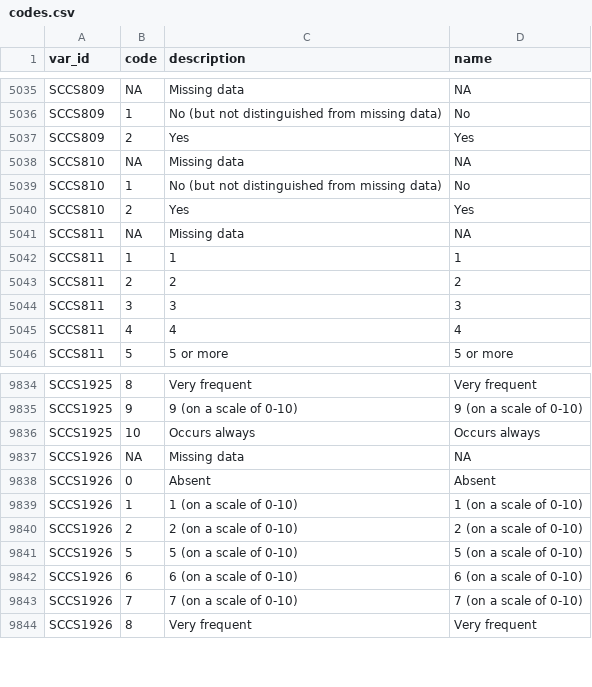
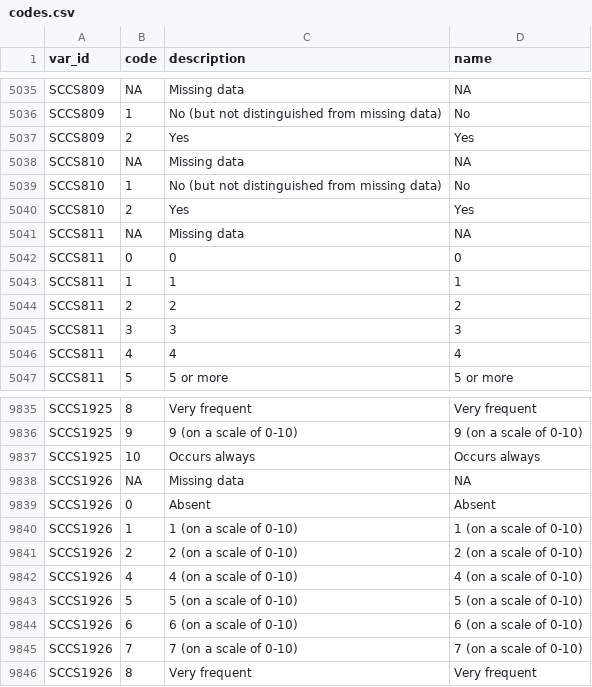
Before and after one commit to D-PLACE/dplace-data, a CSV file: datasets/SCCS/codes.csv, drawn as a sheet; only a part is shown, gaps mark what is left out.

Commit message:
closes #231 (#248)

```diff
--- a/datasets/SCCS/codes.csv
+++ b/datasets/SCCS/codes.csv
@@ -5041,2 +5041,3 @@ SCCS810,2,Yes,Yes
 SCCS811,NA,Missing data,NA
+SCCS811,0,0,0
 SCCS811,1,1,1
@@ -9840,2 +9841,3 @@ SCCS1926,1,1 (on a scale of 0-10),1 (on a scale of 0-10)
 SCCS1926,2,2 (on a scale of 0-10),2 (on a scale of 0-10)
+SCCS1926,4,4 (on a scale of 0-10),4 (on a scale of 0-10)
 SCCS1926,5,5 (on a scale of 0-10),5 (on a scale of 0-10)
```
